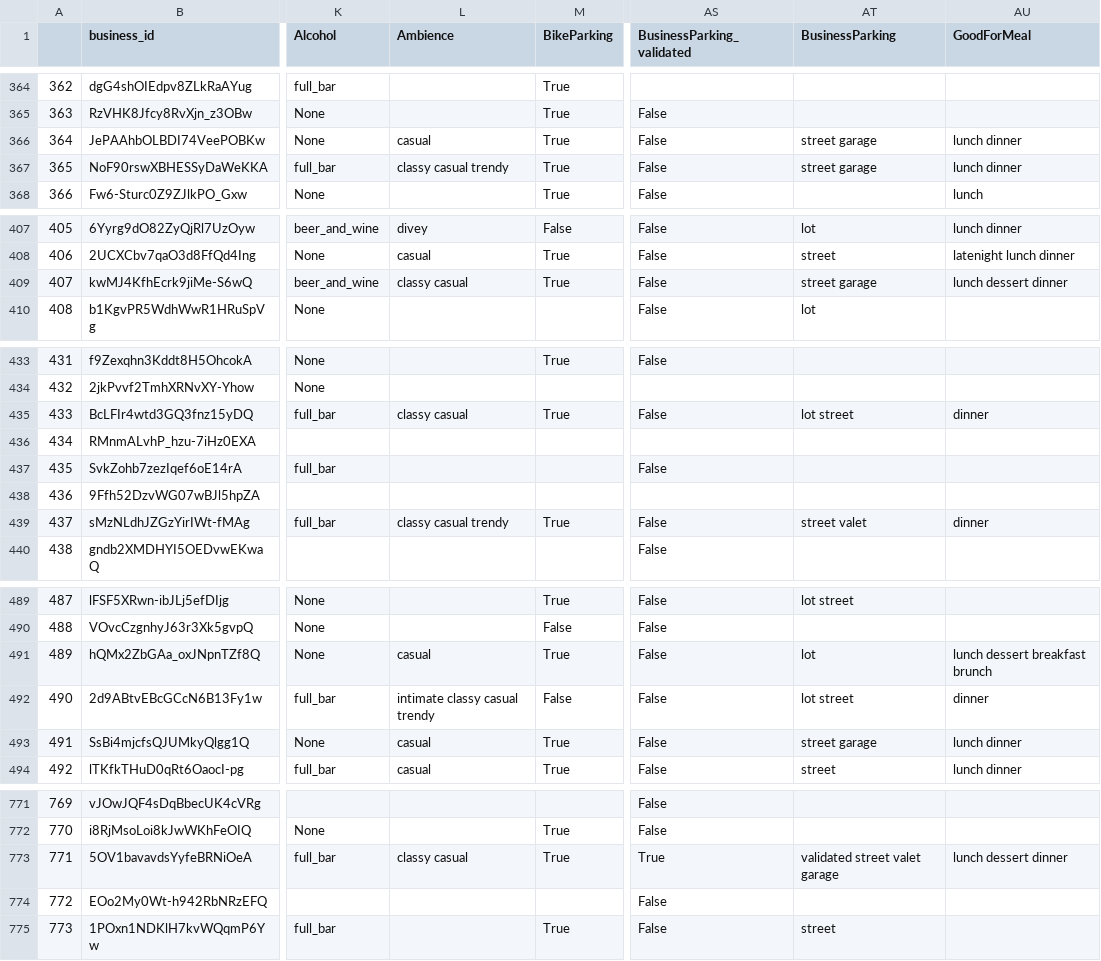
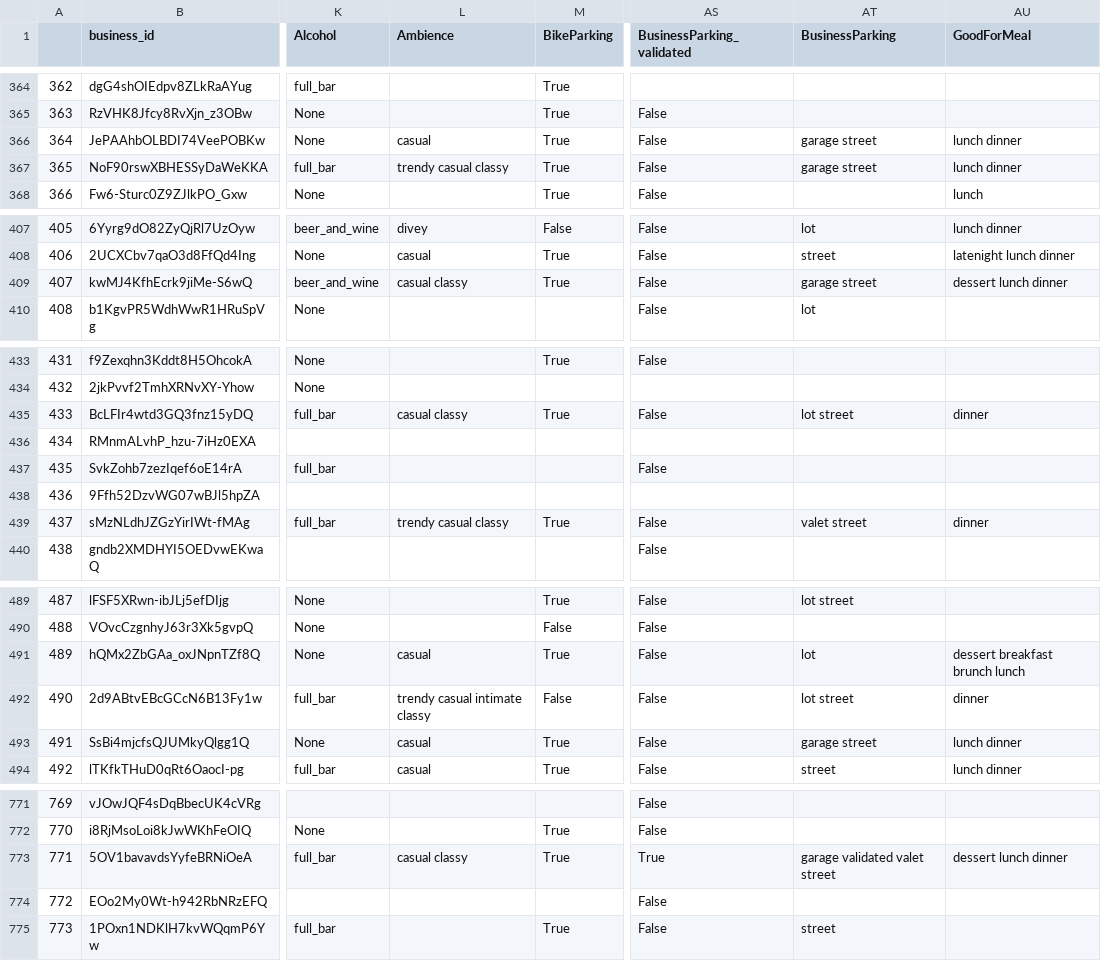
Before and after one commit to sai-liu/628Yelp, a CSV file: data/pizza_business.csv, drawn as a sheet; only a part is shown, gaps mark what is left out; the diff covers the shown part only; the diff names each change by its address in the sheet, - before the commit and + after, or states it on an @@ line.

```diff
--- a/data/pizza_business.csv
+++ b/data/pizza_business.csv
-AT366:AT367 (BusinessParking): street garage
+AT366:AT367 (BusinessParking): garage street
-L367 (Ambience): classy casual trendy
+L367 (Ambience): trendy casual classy
-L409 (Ambience): classy casual
+L409 (Ambience): casual classy
-AT409 (BusinessParking): street garage
+AT409 (BusinessParking): garage street
-AU409 (GoodForMeal): lunch dessert dinner
+AU409 (GoodForMeal): dessert lunch dinner
-L435 (Ambience): classy casual
+L435 (Ambience): casual classy
-L439 (Ambience): classy casual trendy
+L439 (Ambience): trendy casual classy
-AT439 (BusinessParking): street valet
+AT439 (BusinessParking): valet street
-AU491 (GoodForMeal): lunch dessert breakfast brunch
+AU491 (GoodForMeal): dessert breakfast brunch lunch
-L492 (Ambience): intimate classy casual trendy
+L492 (Ambience): trendy casual intimate classy
-AT493 (BusinessParking): street garage
+AT493 (BusinessParking): garage street
-L773 (Ambience): classy casual
+L773 (Ambience): casual classy
-AT773 (BusinessParking): validated street valet garage
+AT773 (BusinessParking): garage validated valet street
-AU773 (GoodForMeal): lunch dessert dinner
+AU773 (GoodForMeal): dessert lunch dinner
```
Also changed, not shown: 119 edited cells elsewhere in this file, data/Food_Word_Data.csv, data/Importance_word_tf_idf.csv, 52 other files.
